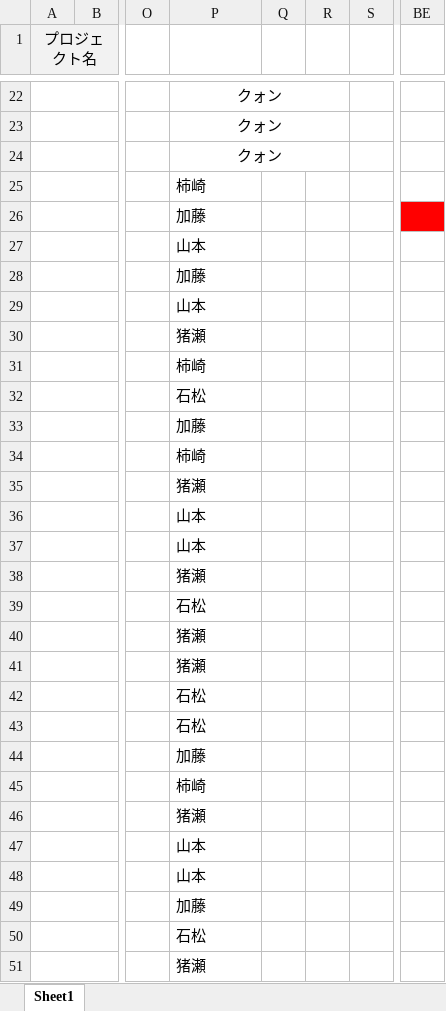
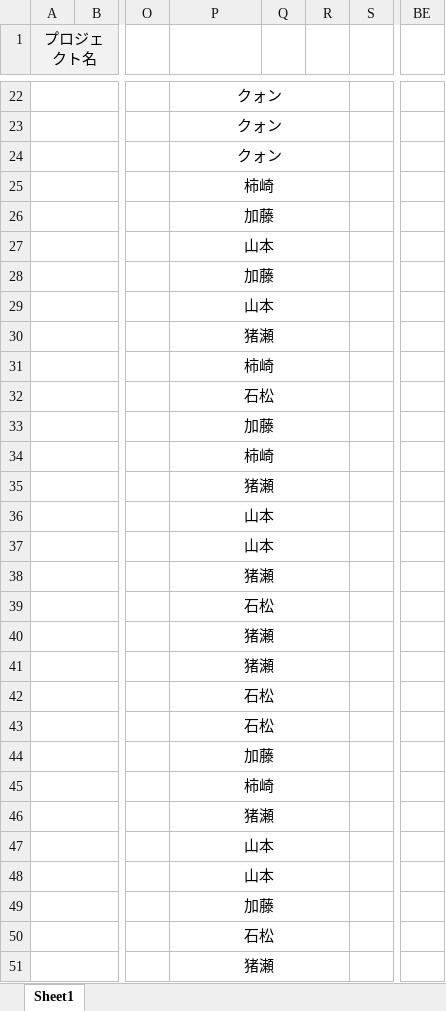
Before and after one commit to dojo2023/D-1, an Excel workbook: doc/mippy進捗管理表.xlsx, sheet Sheet1, drawn as a sheet; only a part is shown, gaps mark what is left out; values as stored, in another font and other column widths than the file's, no borders; conditional formats not drawn; the diff covers the shown part only; the diff names each change by its address in the sheet, - before the commit and + after, or states it on an @@ line.

Commit message:
Update mippy進捗管理表.xlsx

```diff
--- a/doc/mippy進捗管理表.xlsx (sheet Sheet1)
+++ b/doc/mippy進捗管理表.xlsx (sheet Sheet1)
-P25:P51 alignment: left
+P25:P51 alignment: center
+P25:R25 merged
+P26:R26 merged
-BE26 fill: #FF0000
+BE26 fill: none
+P27:R27 merged
+P28:R28 merged
+P29:R29 merged
+P30:R30 merged
+P31:R31 merged
+P32:R32 merged
+P33:R33 merged
+P34:R34 merged
+P35:R35 merged
+P36:R36 merged
+P37:R37 merged
+P38:R38 merged
+P39:R39 merged
+P40:R40 merged
+P41:R41 merged
+P42:R42 merged
+P43:R43 merged
+P44:R44 merged
+P45:R45 merged
+P46:R46 merged
+P47:R47 merged
+P48:R48 merged
+P49:R49 merged
+P50:R50 merged
+P51:R51 merged
```
Also changed, not shown: cell formats and merged cells elsewhere in this sheet.
